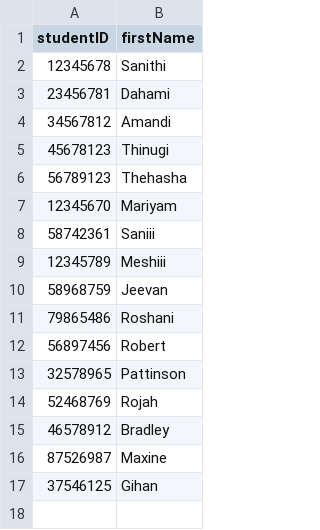
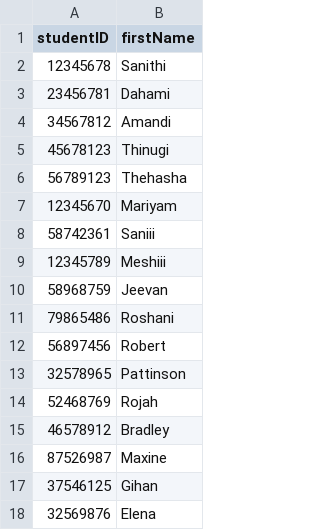
Before and after one commit to methasha20250805/LibrarySystem.py, a CSV file: student.csv, drawn as a sheet; the diff names each change by its address in the sheet, - before the commit and + after, or states it on an @@ line.

Commit message:
testing

```diff
--- a/student.csv
+++ b/student.csv
+row 18: 32569876 | Elena
```
